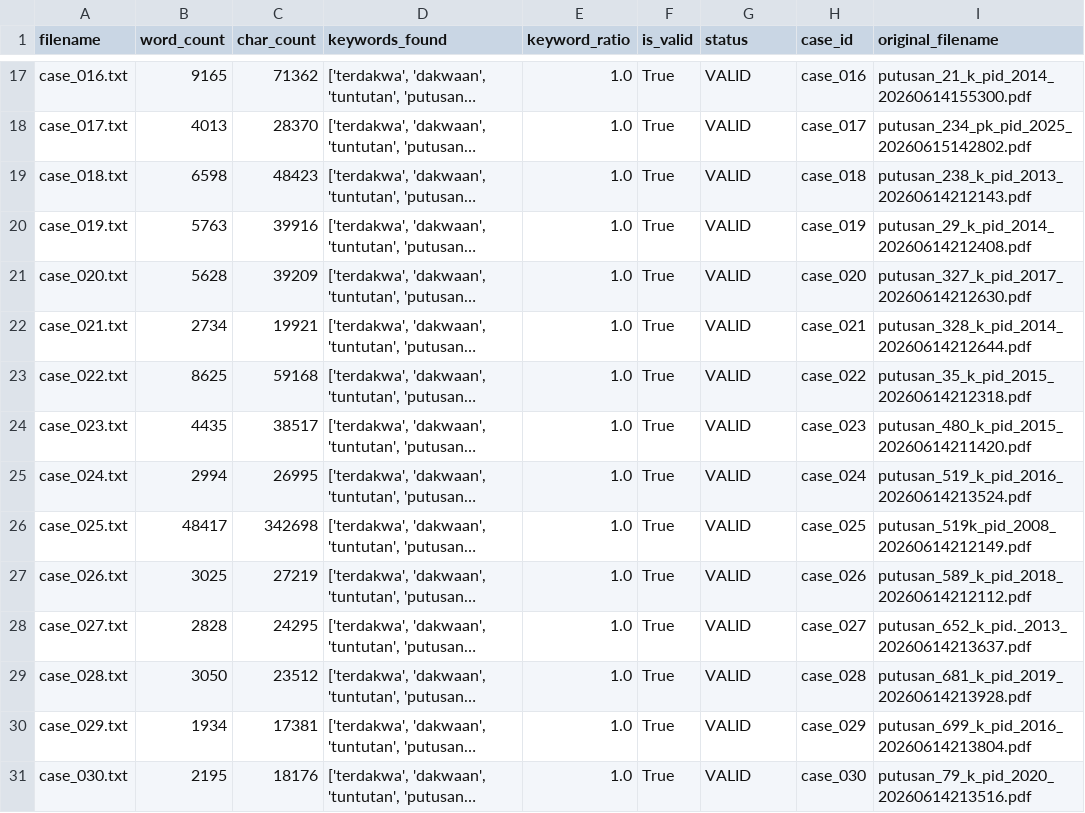
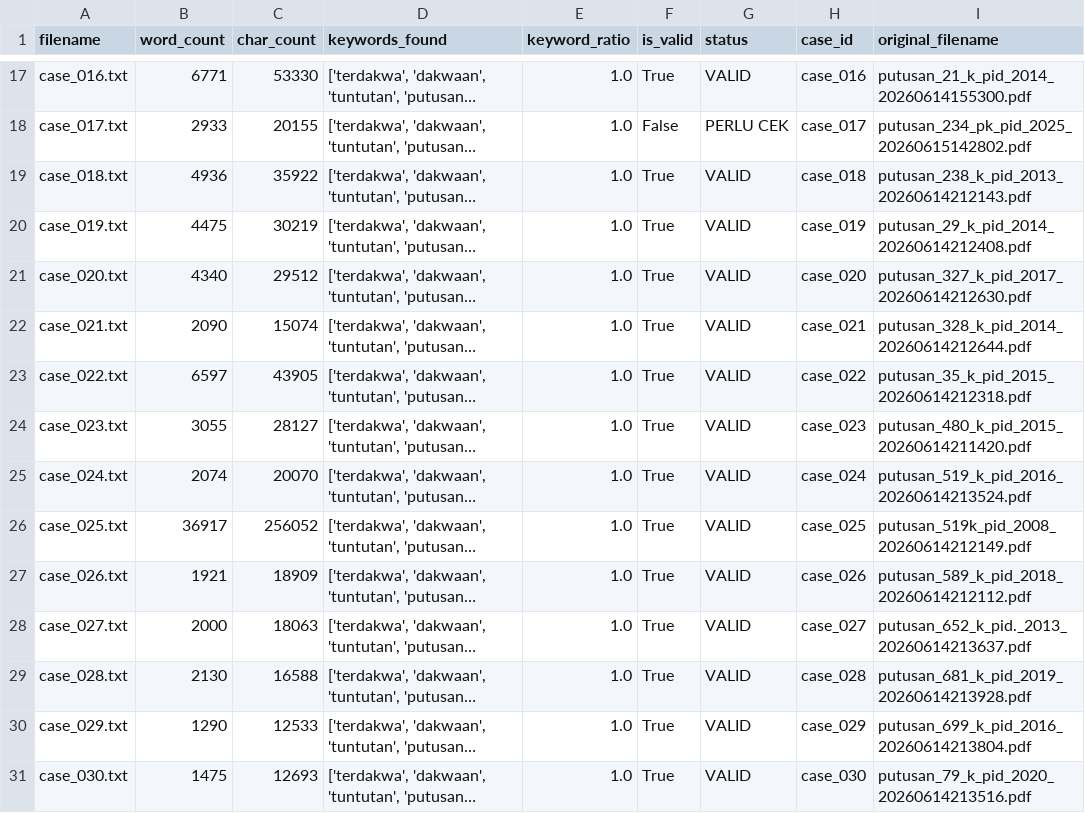
Before and after one commit to AyamDjago/SUBCPMK3, a CSV file: logs/validation_report.csv, drawn as a sheet; only a part is shown, gaps mark what is left out; long unchanged cells end in …; the diff covers the shown part only; the diff names each change by its address in the sheet, - before the commit and + after, or states it on an @@ line.

```diff
--- a/logs/validation_report.csv
+++ b/logs/validation_report.csv
-B17 (word_count): 9165
+B17 (word_count): 6771
-C17 (char_count): 71362
+C17 (char_count): 53330
-B18 (word_count): 4013
+B18 (word_count): 2933
-C18 (char_count): 28370
+C18 (char_count): 20155
-F18 (is_valid): True
+F18 (is_valid): False
-G18 (status): VALID
+G18 (status): PERLU CEK
-B19 (word_count): 6598
+B19 (word_count): 4936
-C19 (char_count): 48423
+C19 (char_count): 35922
-B20 (word_count): 5763
+B20 (word_count): 4475
-C20 (char_count): 39916
+C20 (char_count): 30219
-B21 (word_count): 5628
+B21 (word_count): 4340
-C21 (char_count): 39209
+C21 (char_count): 29512
-B22 (word_count): 2734
+B22 (word_count): 2090
-C22 (char_count): 19921
+C22 (char_count): 15074
-B23 (word_count): 8625
+B23 (word_count): 6597
-C23 (char_count): 59168
+C23 (char_count): 43905
-B24 (word_count): 4435
+B24 (word_count): 3055
-C24 (char_count): 38517
+C24 (char_count): 28127
-B25 (word_count): 2994
+B25 (word_count): 2074
-C25 (char_count): 26995
+C25 (char_count): 20070
-B26 (word_count): 48417
+B26 (word_count): 36917
-C26 (char_count): 342698
+C26 (char_count): 256052
-B27 (word_count): 3025
+B27 (word_count): 1921
-C27 (char_count): 27219
+C27 (char_count): 18909
-B28 (word_count): 2828
+B28 (word_count): 2000
-C28 (char_count): 24295
+C28 (char_count): 18063
-B29 (word_count): 3050
+B29 (word_count): 2130
-C29 (char_count): 23512
+C29 (char_count): 16588
-B30 (word_count): 1934
+B30 (word_count): 1290
-C30 (char_count): 17381
+C30 (char_count): 12533
-B31 (word_count): 2195
+B31 (word_count): 1475
-C31 (char_count): 18176
+C31 (char_count): 12693
```
Also changed, not shown: 44 edited cells elsewhere in this file, data/results/predictions.csv, 53 other files.
